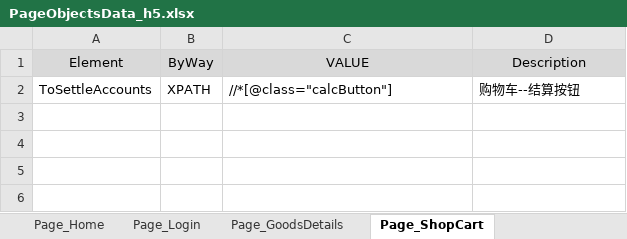
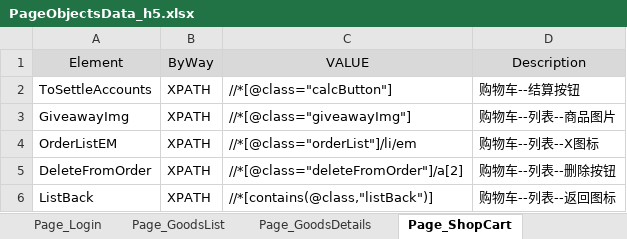
Before and after one commit to yzwy1988/YOHO_Automated_Test, an Excel workbook: Data/PageObjectsData_h5.xlsx, sheet Page_ShopCart, drawn as a sheet; values as stored, in another font and other column widths than the file's, no borders; the diff names each change by its address in the sheet, - before the commit and + after, or states it on an @@ line.

```diff
--- a/Data/PageObjectsData_h5.xlsx (sheet Page_ShopCart)
+++ b/Data/PageObjectsData_h5.xlsx (sheet Page_ShopCart)
+sheet tab: Page_GoodsList
+row 3: GiveawayImg | XPATH | //*[@class="giveawayImg"] | 购物车--列表--商品图片
+row 4: OrderListEM | XPATH | //*[@class="orderList"]/li/em | 购物车--列表--X图标
+row 5: DeleteFromOrder | XPATH | //*[@class="deleteFromOrder"]/a[2] | 购物车--列表--删除按钮
+row 6: ListBack | XPATH | //*[contains(@class,"listBack")] | 购物车--列表--返回图标
```
Also changed, not shown: sheet Page_OrderDetails, sheet Page_ConfirmOrder, sheet Page_PersonalCenter, sheet Page_Home, sheet Page_GoodsDetails, other sheet tabs, Data/LoginUserData_h5.xlsx, 3 other files.
